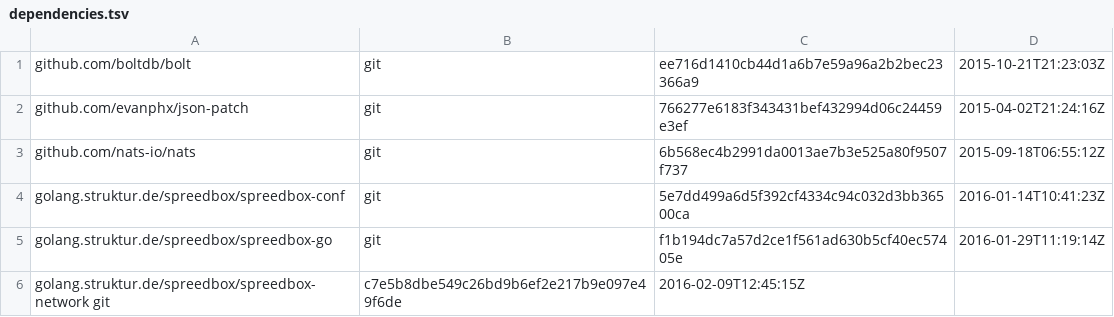
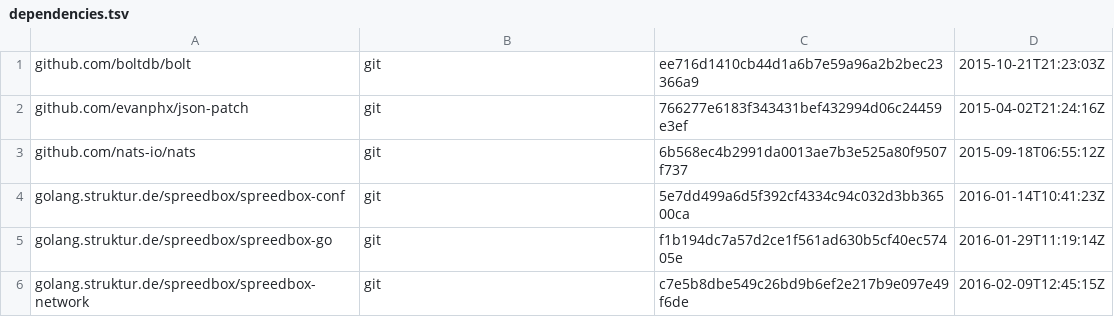
Before and after one commit to skyformat99/spreedbox-wlan, a TSV file: dependencies.tsv, drawn as a sheet; removed rows and columns are numbered as before the commit, all else as after; the diff names each change by its address in the sheet, - before the commit and + after, or states it on an @@ line.

Commit message:
Fixed format.

```diff
--- a/dependencies.tsv
+++ b/dependencies.tsv
-row 6: golang.struktur.de/spreedbox/spreedbox-network git | c7e5b8dbe549c26bd9b6ef2e217b9e097e49f6de | 2016-02-09T12:45:15Z
+row 6: golang.struktur.de/spreedbox/spreedbox-network | git | c7e5b8dbe549c26bd9b6ef2e217b9e097e49f6de | 2016-02-09T12:45:15Z
```
